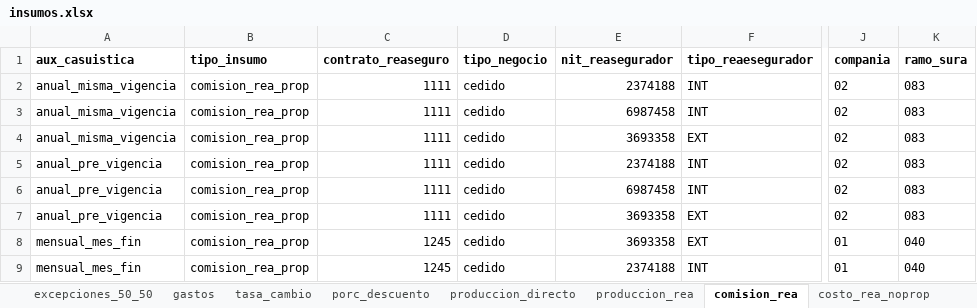
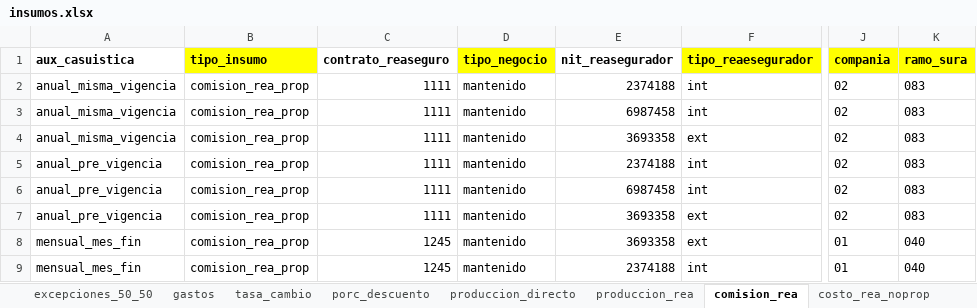
Before and after one commit to sebastobone/prototipo-pcr, an Excel workbook: prototipo_pcr/inputs/insumos.xlsx, sheet comision_rea, drawn as a sheet; only a part is shown, gaps mark what is left out; values as stored, in another font and other column widths than the file's, no borders; the diff names each change by its address in the sheet, - before the commit and + after, or states it on an @@ line.

```diff
--- a/prototipo_pcr/inputs/insumos.xlsx (sheet comision_rea)
+++ b/prototipo_pcr/inputs/insumos.xlsx (sheet comision_rea)
-B1 fill: none
+B1 fill: #FFFF00
-D1 fill: none
+D1 fill: #FFFF00
-F1 fill: none
+F1 fill: #FFFF00
-J1:K1 fill: none
+J1:K1 fill: #FFFF00
-D2:D9 (tipo_negocio): cedido
+D2:D9 (tipo_negocio): mantenido
-F2:F3 (tipo_reaesegurador): INT
+F2:F3 (tipo_reaesegurador): int
-F4 (tipo_reaesegurador): EXT
+F4 (tipo_reaesegurador): ext
-F5:F6 (tipo_reaesegurador): INT
+F5:F6 (tipo_reaesegurador): int
-F7:F8 (tipo_reaesegurador): EXT
+F7:F8 (tipo_reaesegurador): ext
-F9 (tipo_reaesegurador): INT
+F9 (tipo_reaesegurador): int
```
Also changed, not shown: sheet param_contabilidad, sheet produccion_rea, sheet costo_rea_noprop, sheet produccion_directo, other sheet tabs.
